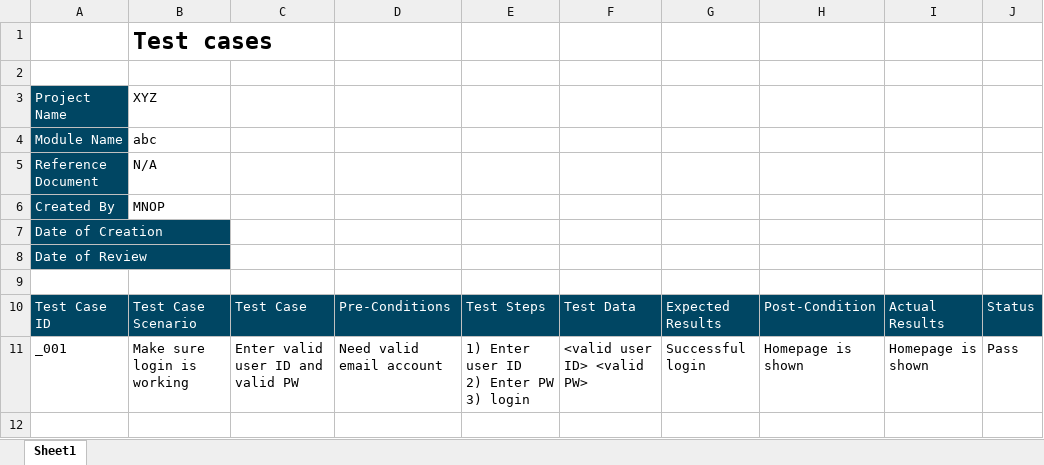
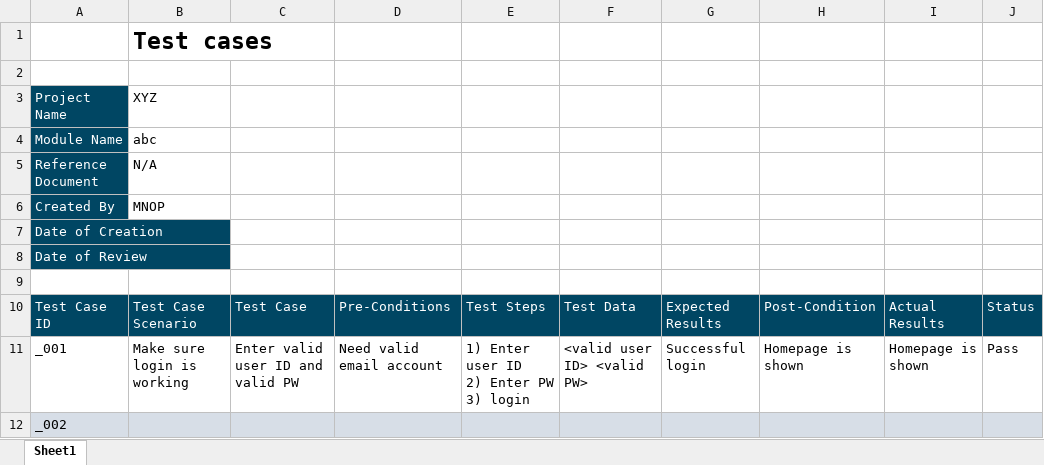
Before and after one commit to vendhanbollada/DSA_C, an Excel workbook: DSA_9(CCL)/Test case template.xlsx, sheet Sheet1, drawn as a sheet; values as stored, in another font and other column widths than the file's, no borders; conditional formats not drawn; the diff names each change by its address in the sheet, - before the commit and + after, or states it on an @@ line.

```diff
--- a/DSA_9(CCL)/Test case template.xlsx (sheet Sheet1)
+++ b/DSA_9(CCL)/Test case template.xlsx (sheet Sheet1)
+row 12: _002
```
Also changed, not shown: 9 other files.
